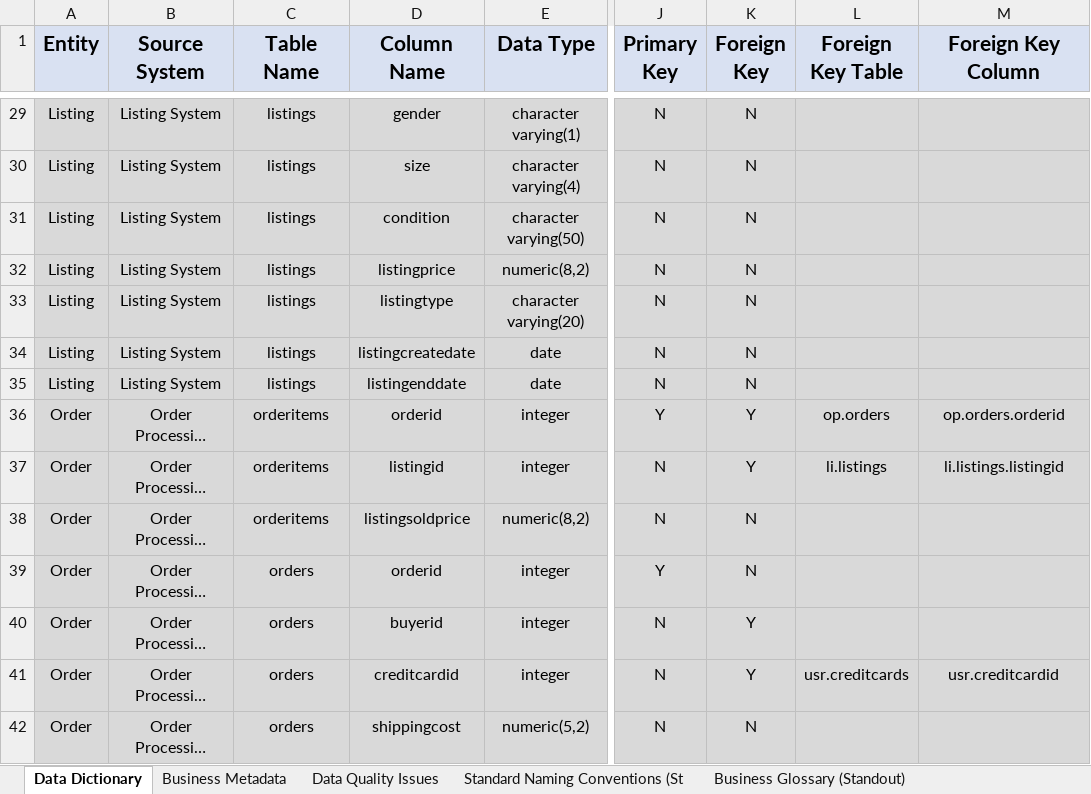
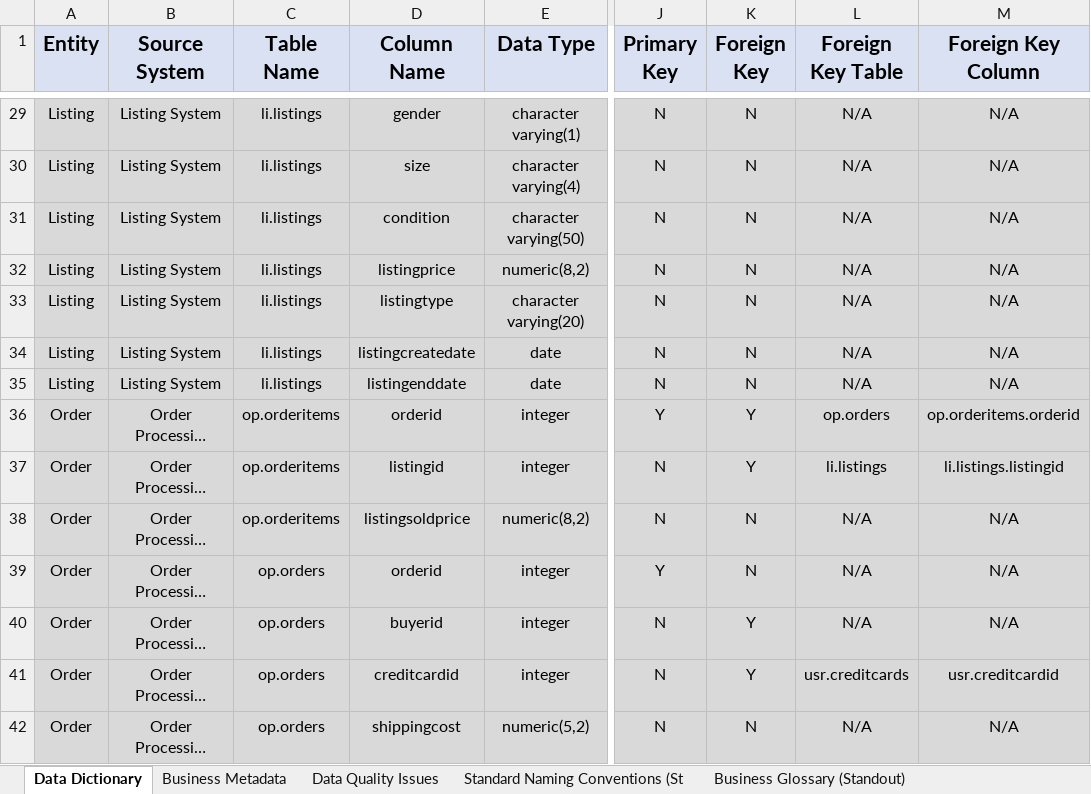
Before and after one commit to Polyhistor/Sneaker-Park-Data-Governance-Project, an Excel workbook: Copy of SneakerPark Templates.xlsx, sheet Data Dictionary, drawn as a sheet; only a part is shown, gaps mark what is left out; long unchanged cells end in …; values as stored, in another font and other column widths than the file's, no borders; the diff covers the shown part only; the diff names each change by its address in the sheet, - before the commit and + after, or states it on an @@ line.

```diff
--- a/Copy of SneakerPark Templates.xlsx (sheet Data Dictionary)
+++ b/Copy of SneakerPark Templates.xlsx (sheet Data Dictionary)
-C29:C35 (Table Name): listings
+C29:C35 (Table Name): li.listings
-L29:L35 (Foreign Key Table): (empty)
+L29:L35 (Foreign Key Table): N/A
-M29:M35 (Foreign Key Column): (empty)
+M29:M35 (Foreign Key Column): N/A
-C36:C38 (Table Name): orderitems
+C36:C38 (Table Name): op.orderitems
-M36 (Foreign Key Column): op.orders.orderid
+M36 (Foreign Key Column): op.orderitems.orderid
-L38:L40 (Foreign Key Table): (empty)
+L38:L40 (Foreign Key Table): N/A
-M38:M40 (Foreign Key Column): (empty)
+M38:M40 (Foreign Key Column): N/A
-C39:C42 (Table Name): orders
+C39:C42 (Table Name): op.orders
-L42 (Foreign Key Table): (empty)
+L42 (Foreign Key Table): N/A
-M42 (Foreign Key Column): (empty)
+M42 (Foreign Key Column): N/A
```
Also changed, not shown: 130 edited cells elsewhere in this sheet, 3 other files.
